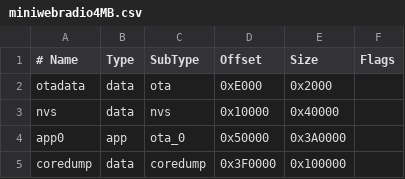
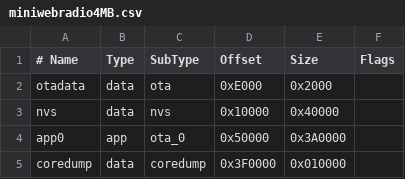
Before and after one commit to schreibfaul1/ESP32-MiniWebRadio, a CSV file: boards/miniwebradio4MB.csv, drawn as a sheet.

Commit message:
BT Emitter PowerOn (ESP32-S3) #405 fix wrong coredump size in 4MB partition

```diff
--- a/boards/miniwebradio4MB.csv
+++ b/boards/miniwebradio4MB.csv
@@ -4,2 +4,2 @@
   app0,     app,    ota_0,     0x50000,  0x3A0000,
-  coredump, data,   coredump,  0x3F0000, 0x100000,
+  coredump, data,   coredump,  0x3F0000, 0x010000,
```
Also changed, not shown: 8 other files.
